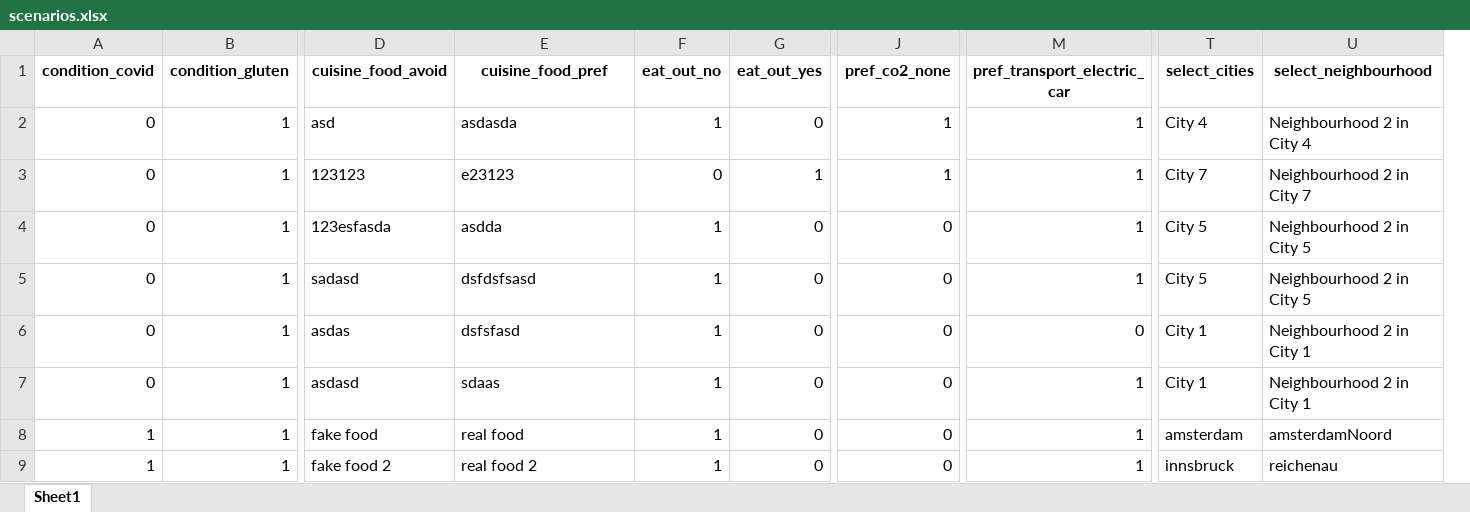
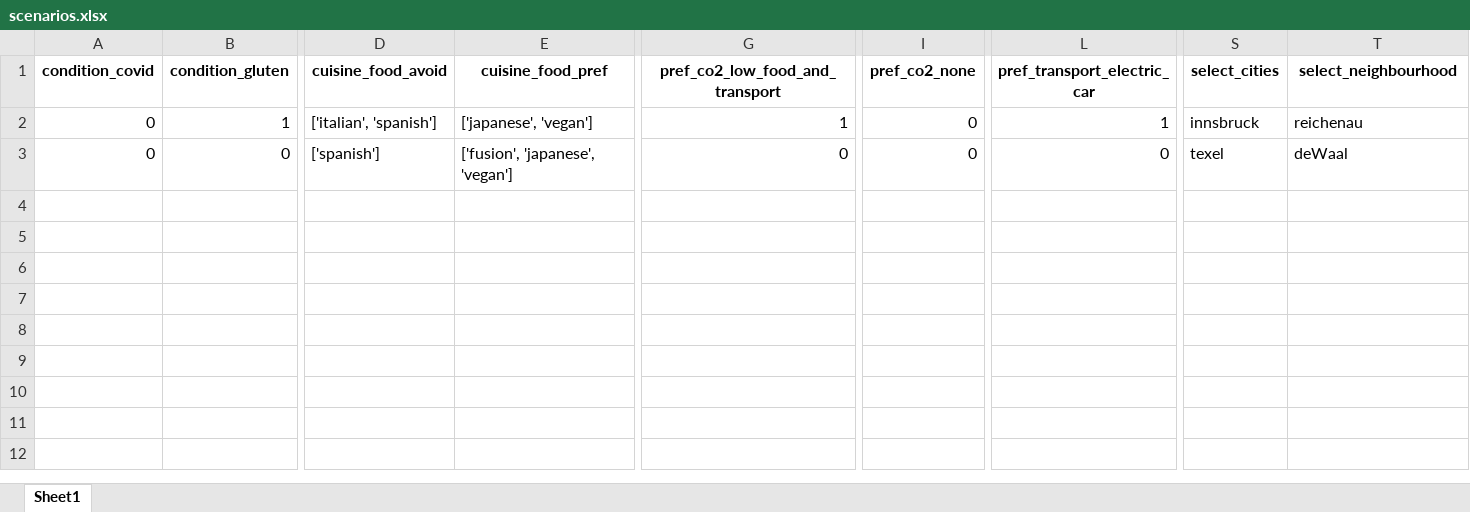
Before and after one commit to Nacho888/INFOIAG_project_2021_group1, an Excel workbook: scenarios.xlsx, sheet Sheet1, drawn as a sheet; only a part is shown, gaps mark what is left out; values as stored, in another font and other column widths than the file's, no borders; removed rows and columns are numbered as before the commit, all else as after; rows hold the shown columns only; the diff covers the shown part only; the diff names each change by its address in the sheet, - before the commit and + after, or states it on an @@ line.

```diff
--- a/scenarios.xlsx (sheet Sheet1)
+++ b/scenarios.xlsx (sheet Sheet1)
-column F (eat_out_no), row 2: 1; row 7: 1
-column G (eat_out_yes), row 2: 0; row 7: 0
+column G (pref_co2_low_food_and_transport), rows 2-3: 1 | 0
-D2 (cuisine_food_avoid): asd
+D2 (cuisine_food_avoid): ['italian', 'spanish']
-E2 (cuisine_food_pref): asdasda
+E2 (cuisine_food_pref): ['japanese', 'vegan']
-I2 (pref_co2_none): 1
+I2 (pref_co2_none): 0
-S2 (select_cities): City 4
+S2 (select_cities): innsbruck
-T2 (select_neighbourhood): Neighbourhood 2 in City 4
+T2 (select_neighbourhood): reichenau
-row 3: 0 | 1 | 123123 | e23123 | 0 | 1 | 1 | 1 | City 7 | Neighbourhood 2 in City 7
-row 4: 0 | 1 | 123esfasda | asdda | 1 | 0 | 0 | 1 | City 5 | Neighbourhood 2 in City 5
-row 5: 0 | 1 | sadasd | dsfdsfsasd | 1 | 0 | 0 | 1 | City 5 | Neighbourhood 2 in City 5
-row 6: 0 | 1 | asdas | dsfsfasd | 1 | 0 | 0 | 0 | City 1 | Neighbourhood 2 in City 1
-B3 (condition_gluten): 1
+B3 (condition_gluten): 0
-D3 (cuisine_food_avoid): asdasd
+D3 (cuisine_food_avoid): ['spanish']
-E3 (cuisine_food_pref): sdaas
+E3 (cuisine_food_pref): ['fusion', 'japanese', 'vegan']
-L3 (pref_transport_electric_car): 1
+L3 (pref_transport_electric_car): 0
-S3 (select_cities): City 1
+S3 (select_cities): texel
-T3 (select_neighbourhood): Neighbourhood 2 in City 1
+T3 (select_neighbourhood): deWaal
-row 8: 1 | 1 | fake food | real food | 1 | 0 | 0 | 1 | amsterdam | amsterdamNoord
-row 9: 1 | 1 | fake food 2 | real food 2 | 1 | 0 | 0 | 1 | innsbruck | reichenau
```
Also changed, not shown: 2 edited cells elsewhere in this sheet, 1 other file.
